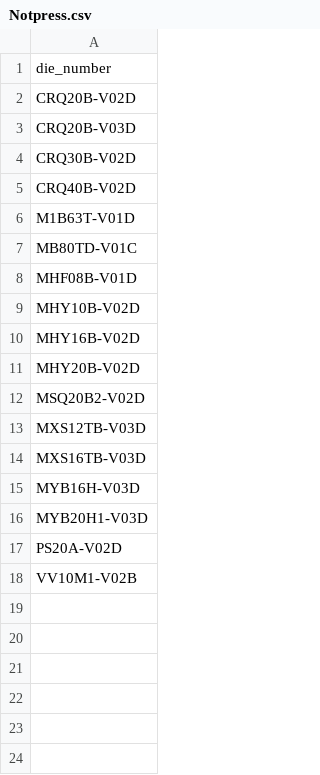
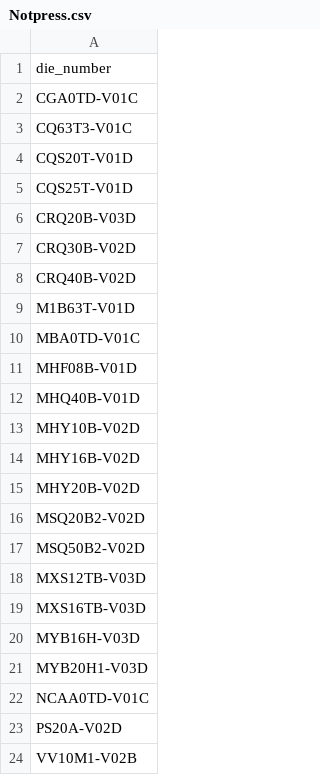
Before and after one commit to MVC0712/exd11, a CSV file: download/Notpress.csv, drawn as a sheet.

```diff
--- a/download/Notpress.csv
+++ b/download/Notpress.csv
@@ -1,3 +1,6 @@
 die_number
-CRQ20B-V02D
+CGA0TD-V01C
+CQ63T3-V01C
+CQS20T-V01D
+CQS25T-V01D
 CRQ20B-V03D
@@ -6,4 +9,5 @@ CRQ40B-V02D
 M1B63T-V01D
-MB80TD-V01C
+MBA0TD-V01C
 MHF08B-V01D
+MHQ40B-V01D
 MHY10B-V02D
@@ -12,2 +16,3 @@ MHY20B-V02D
 MSQ20B2-V02D
+MSQ50B2-V02D
 MXS12TB-V03D
@@ -16,2 +21,3 @@ MYB16H-V03D
 MYB20H1-V03D
+NCAA0TD-V01C
 PS20A-V02D
```
Also changed, not shown: 4 other files.
